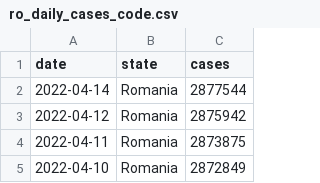
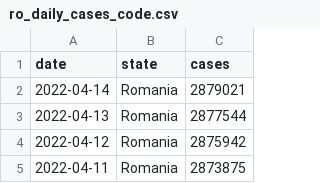
Before and after one commit to custompointofview/covid-19, a CSV file: realtime-rt/collections/ro_daily_cases_code.csv, drawn as a sheet; only a part is shown; the shorter side is filled out with more unchanged rows.

```diff
--- a/realtime-rt/collections/ro_daily_cases_code.csv
+++ b/realtime-rt/collections/ro_daily_cases_code.csv
@@ -1,3 +1,4 @@
 date,state,cases
-2022-04-14,Romania,2877544
+2022-04-14,Romania,2879021
+2022-04-13,Romania,2877544
 2022-04-12,Romania,2875942
```
Also changed, not shown: realtime-rt/collections/eu_daily_cases_cssegi.csv, realtime-rt/collections/ro_daily_cases_county.csv, 20 other files.
